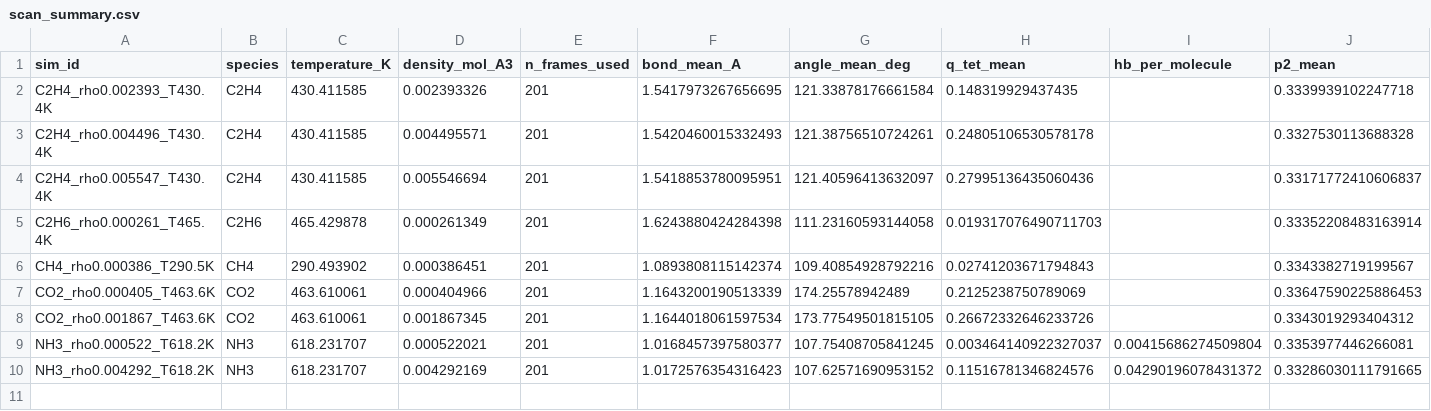
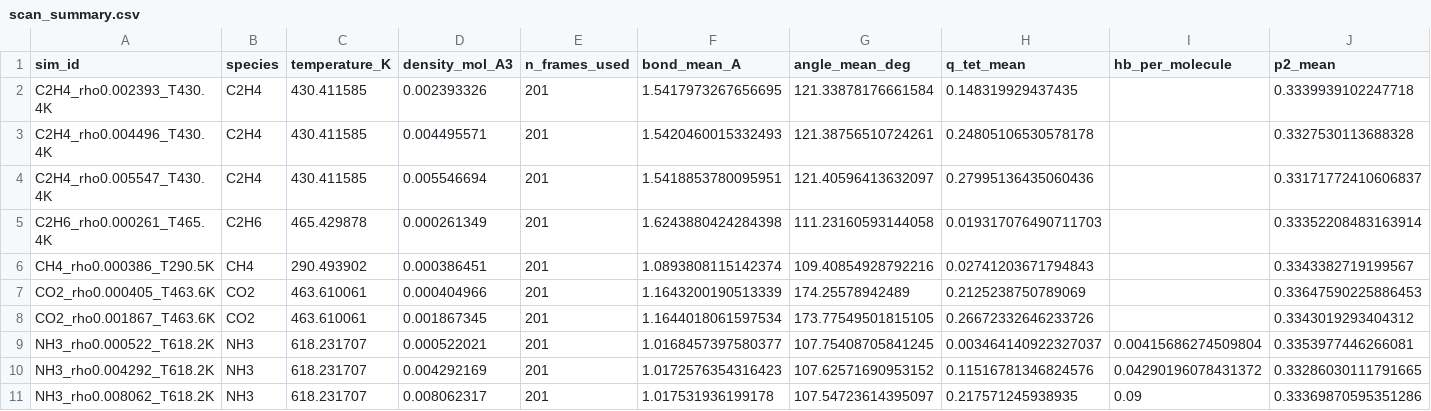
Before and after one commit to Yong-Q/new, a CSV file: results/maceles_density_scan_exact/scan_summary.csv, drawn as a sheet; only a part is shown; rows hold the shown columns only; the diff names each change by its address in the sheet, - before the commit and + after, or states it on an @@ line.

```diff
--- a/results/maceles_density_scan_exact/scan_summary.csv
+++ b/results/maceles_density_scan_exact/scan_summary.csv
+row 11: NH3_rho0.008062_T618.2K | NH3 | 618.231707 | 0.008062317 | 201 | 1.017531936199178 | 107.54723614395097 | 0.217571245938935 | 0.09 | 0.33369870595351286
```
Also changed, not shown: 5 other files.
